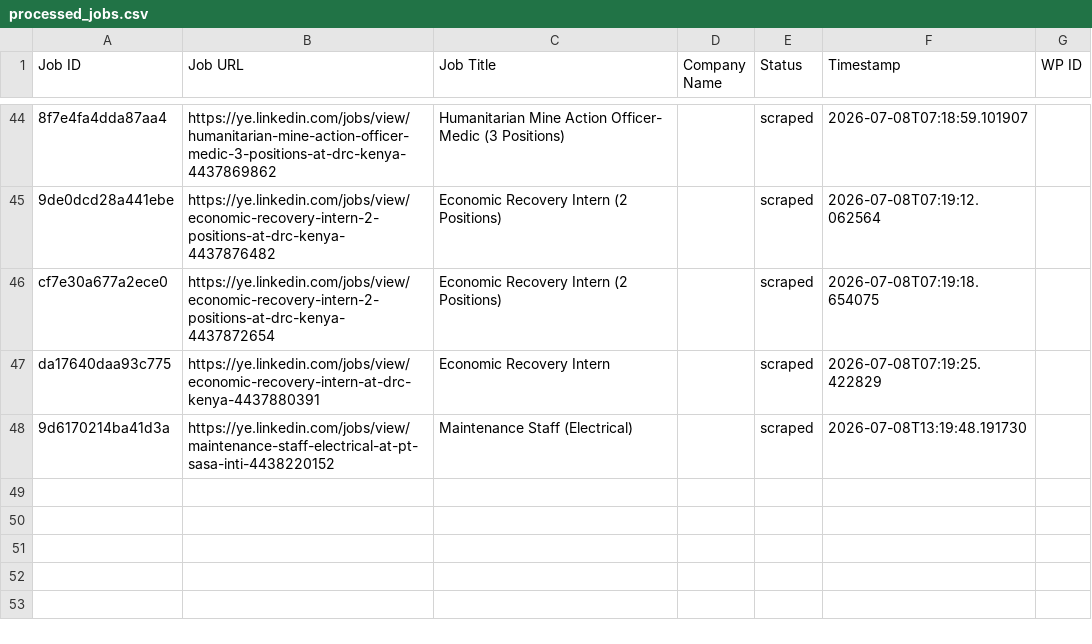
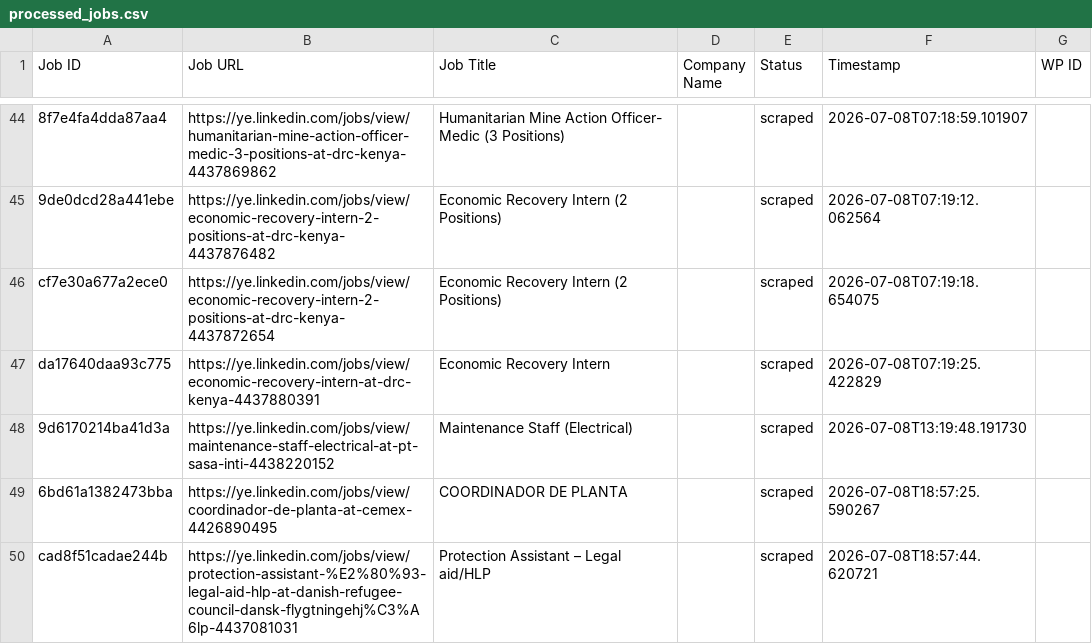
Before and after one commit to vindoky/ye, a CSV file: processed_jobs.csv, drawn as a sheet; only a part is shown, gaps mark what is left out; the diff names each change by its address in the sheet, - before the commit and + after, or states it on an @@ line.

```diff
--- a/processed_jobs.csv
+++ b/processed_jobs.csv
+row 49: 6bd61a1382473bba | https://ye.linkedin.com/jobs/view/coordinador-de-planta-at-cemex-4426890495 | COORDINADOR DE PLANTA |  | scraped | 2026-07-08T18:57:25.590267
+row 50: cad8f51cadae244b | https://ye.linkedin.com/jobs/view/protection-assistant-%E2%80%93-legal-aid-hlp-at-danish-refugee-council-dansk-flygtningehj%C3%A6lp-4437081031 | Protection Assistant – Legal aid/HLP |  | scraped | 2026-07-08T18:57:44.620721
```
